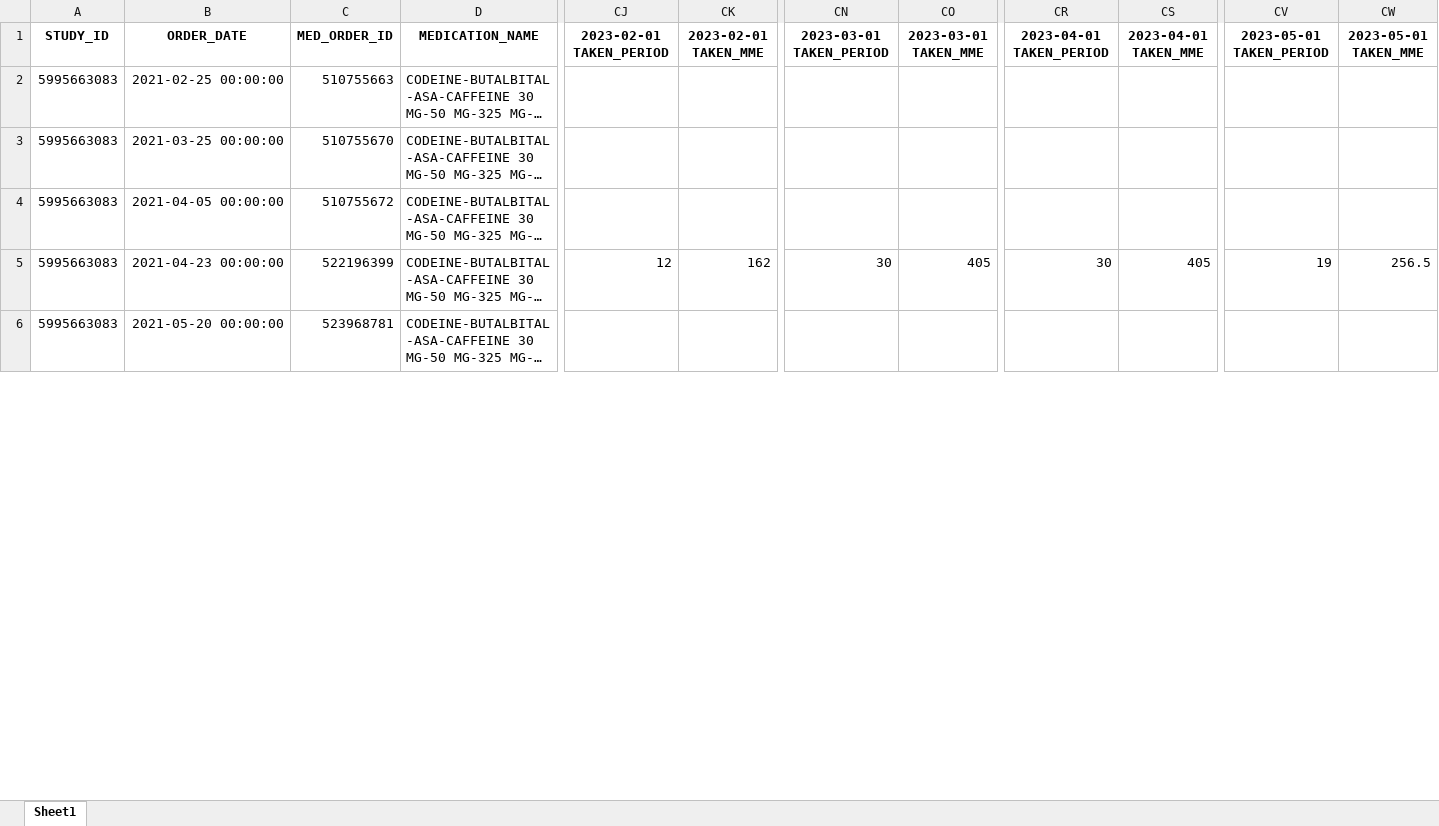
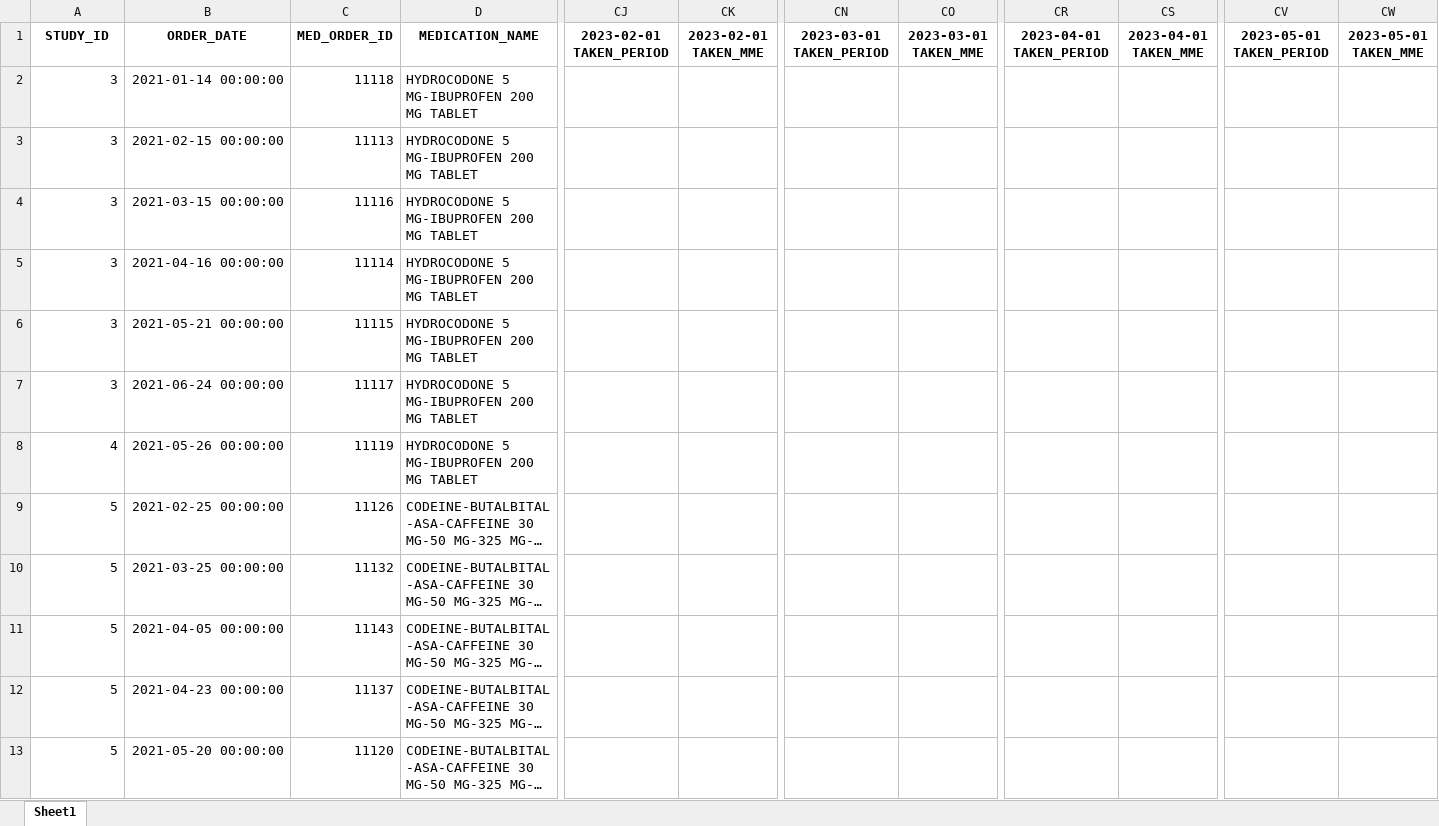
Before and after one commit to yhgao0401/MME_calculation, an Excel workbook: 90Days_MME.xlsx, sheet Sheet1, drawn as a sheet; only a part is shown, gaps mark what is left out; long unchanged cells end in …; values as stored, in another font and other column widths than the file's, no borders; addresses are those after the commit; rows hold the shown columns only; the diff covers the shown part only; the diff names each change by its address in the sheet, - before the commit and + after, or states it on an @@ line.

```diff
--- a/90Days_MME.xlsx (sheet Sheet1)
+++ b/90Days_MME.xlsx (sheet Sheet1)
+row 2: 3 | 2021-01-14 00:00:00 | 11118 | HYDROCODONE 5 MG-IBUPROFEN 200 MG TABLET
+row 3: 3 | 2021-02-15 00:00:00 | 11113 | HYDROCODONE 5 MG-IBUPROFEN 200 MG TABLET
+row 4: 3 | 2021-03-15 00:00:00 | 11116 | HYDROCODONE 5 MG-IBUPROFEN 200 MG TABLET
+row 5: 3 | 2021-04-16 00:00:00 | 11114 | HYDROCODONE 5 MG-IBUPROFEN 200 MG TABLET
+row 6: 3 | 2021-05-21 00:00:00 | 11115 | HYDROCODONE 5 MG-IBUPROFEN 200 MG TABLET
+row 7: 3 | 2021-06-24 00:00:00 | 11117 | HYDROCODONE 5 MG-IBUPROFEN 200 MG TABLET
+row 8: 4 | 2021-05-26 00:00:00 | 11119 | HYDROCODONE 5 MG-IBUPROFEN 200 MG TABLET
-A9:A13: 5995663083
+A9:A13: 5
-C9: 510755663
+C9: 11126
-C10: 510755670
+C10: 11132
-C11: 510755672
+C11: 11143
-C12: 522196399
+C12: 11137
-CJ12: 12
+CJ12: (empty)
-CK12: 162
+CK12: (empty)
-CN12: 30
+CN12: (empty)
-CO12: 405
+CO12: (empty)
-CR12: 30
+CR12: (empty)
-CS12: 405
+CS12: (empty)
-CV12: 19
+CV12: (empty)
-CW12: 256.5
+CW12: (empty)
-C13: 523968781
+C13: 11120
```
Also changed, not shown: 1 added row, 8 removed rows and 240 edited cells elsewhere in this sheet, 30Days_MME.xlsx, Prescription_sample.xlsx.
